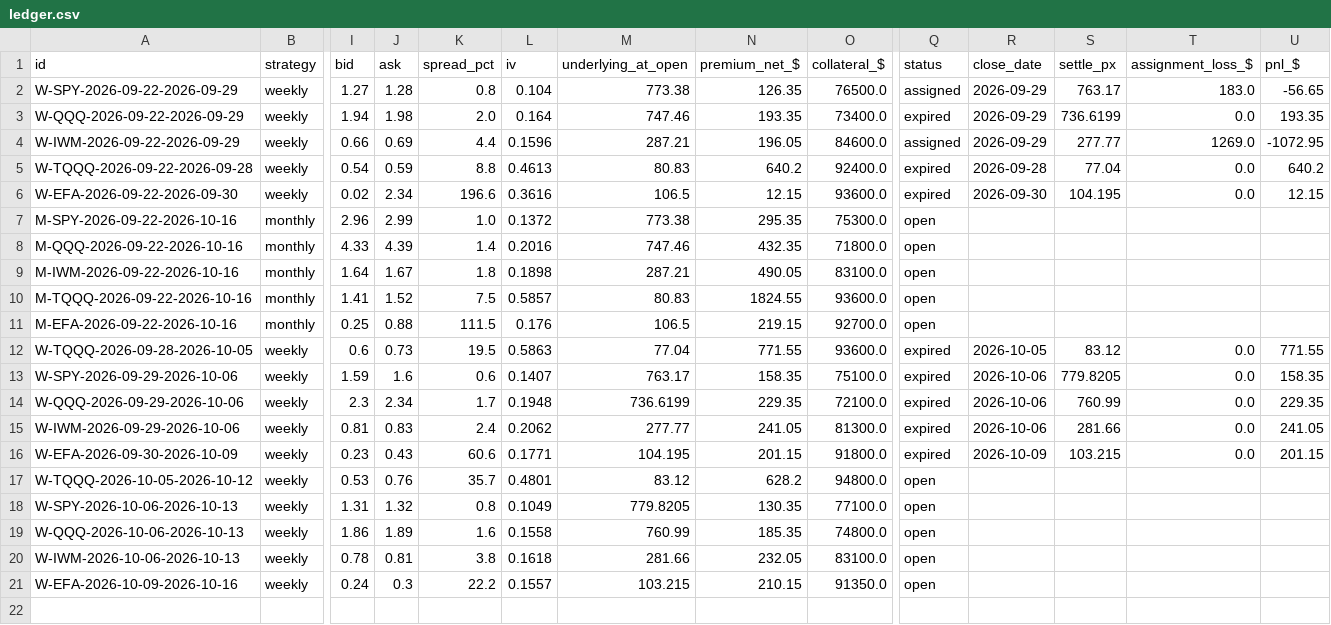
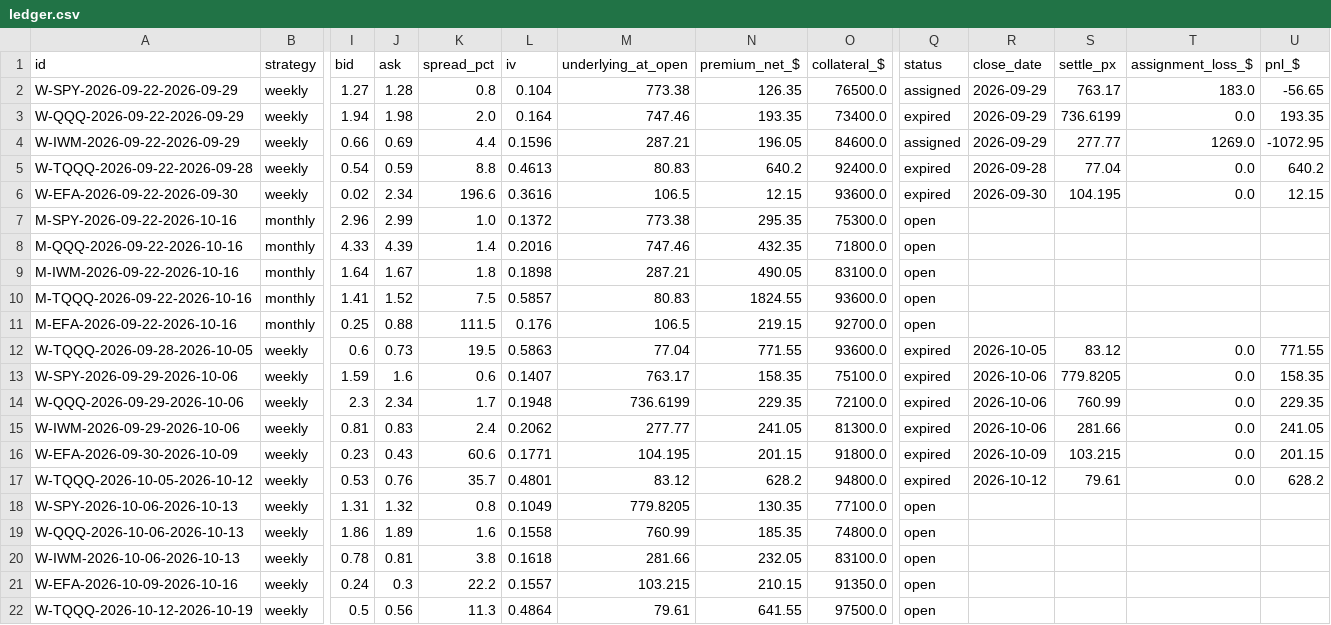
Before and after one commit to Moopheus1/Quant-Records, a CSV file: puts/data/etfs/ledger.csv, drawn as a sheet; only a part is shown, gaps mark what is left out; rows hold the shown columns only; the diff names each change by its address in the sheet, - before the commit and + after, or states it on an @@ line.

```diff
--- a/puts/data/etfs/ledger.csv
+++ b/puts/data/etfs/ledger.csv
-Q17 (status): open
+Q17 (status): expired
-R17 (close_date): (empty)
+R17 (close_date): 2026-10-12
-S17 (settle_px): (empty)
+S17 (settle_px): 79.61
-T17 (assignment_loss_$): (empty)
+T17 (assignment_loss_$): 0.0
-U17 (pnl_$): (empty)
+U17 (pnl_$): 628.2
+row 22: W-TQQQ-2026-10-12-2026-10-19 | weekly | 0.5 | 0.56 | 11.3 | 0.4864 | 79.61 | 641.55 | 97500.0 | open
```
Also changed, not shown: puts/data/etfs/closes.csv, puts/data/etfs/equity.csv, 5 other files.
